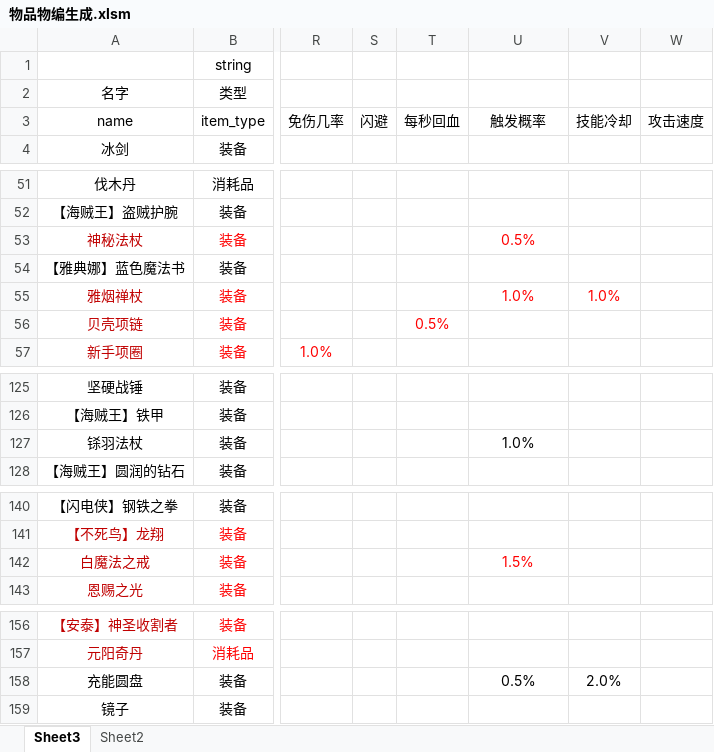
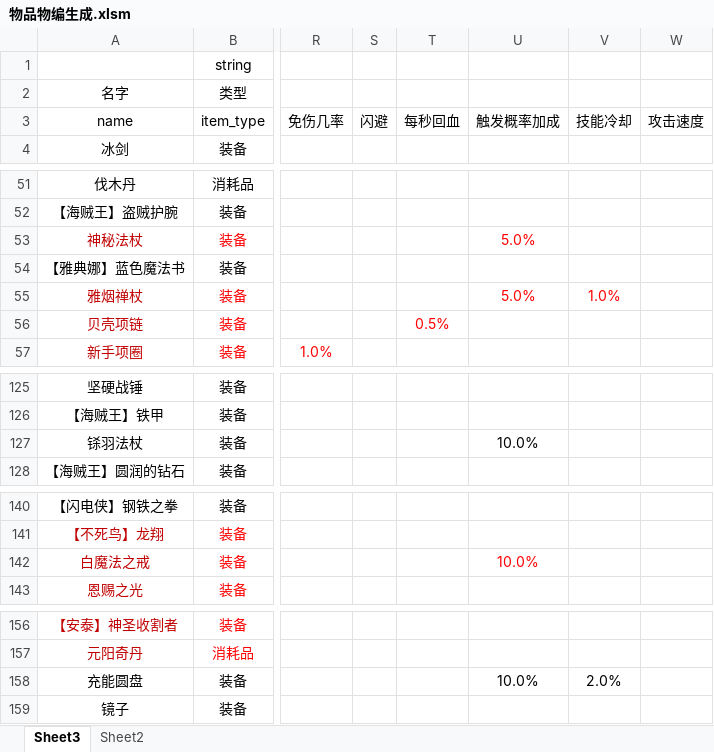
Before and after one commit to jeffworkflow/muban_defence, an Excel workbook: map/table/物品物编生成.xlsm, sheet Sheet3, drawn as a sheet; only a part is shown, gaps mark what is left out; values as stored, in another font and other column widths than the file's, no borders; charts and pictures and conditional formats not drawn; the diff covers the shown part only; the diff names each change by its address in the sheet, - before the commit and + after, or states it on an @@ line.

```diff
--- a/map/table/物品物编生成.xlsm (sheet Sheet3)
+++ b/map/table/物品物编生成.xlsm (sheet Sheet3)
-U3: 触发概率
+U3: 触发概率加成
-U53: 0.5%
+U53: 5.0%
-U55: 1.0%
+U55: 5.0%
-U127: 1.0%
+U127: 10.0%
-U142: 1.5%
+U142: 10.0%
-U158: 0.5%
+U158: 10.0%
```
Also changed, not shown: 7 edited cells elsewhere in this sheet, 51 other files.
